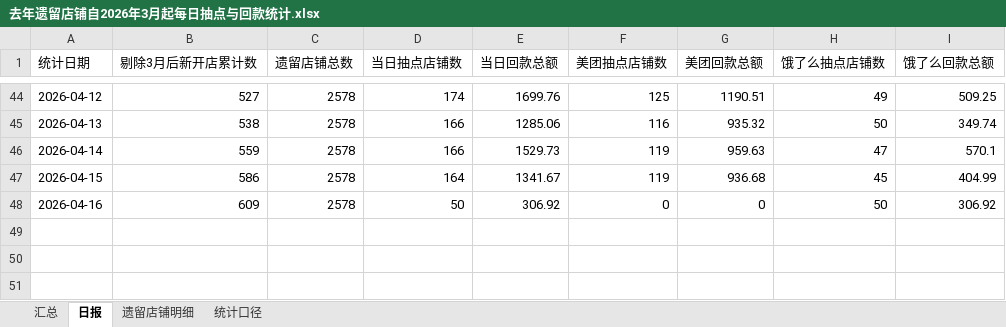
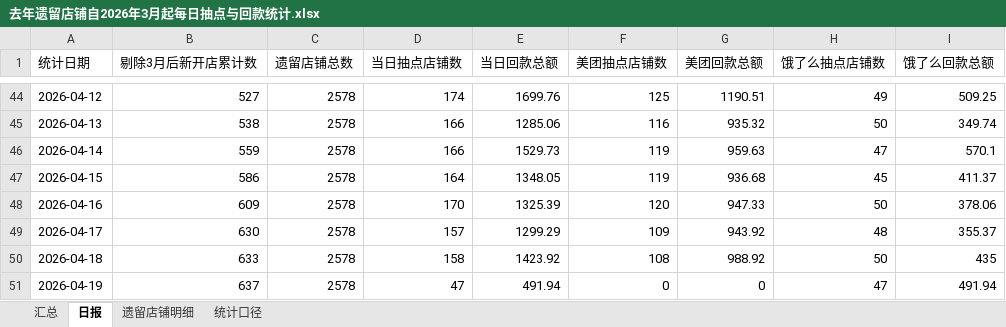
Before and after one commit to baech0485-sketch/jinnianxinkaidanhuikuantongji, an Excel workbook: 去年遗留店铺自2026年3月起每日抽点与回款统计.xlsx, sheet 日报, drawn as a sheet; only a part is shown, gaps mark what is left out; values as stored, in another font and other column widths than the file's, no borders; the diff names each change by its address in the sheet, - before the commit and + after, or states it on an @@ line.

```diff
--- a/去年遗留店铺自2026年3月起每日抽点与回款统计.xlsx (sheet 日报)
+++ b/去年遗留店铺自2026年3月起每日抽点与回款统计.xlsx (sheet 日报)
-E47 (当日回款总额): 1341.67
+E47 (当日回款总额): 1348.05
-I47 (饿了么回款总额): 404.99
+I47 (饿了么回款总额): 411.37
-D48 (当日抽点店铺数): 50
+D48 (当日抽点店铺数): 170
-E48 (当日回款总额): 306.92
+E48 (当日回款总额): 1325.39
-F48 (美团抽点店铺数): 0
+F48 (美团抽点店铺数): 120
-G48 (美团回款总额): 0
+G48 (美团回款总额): 947.33
-I48 (饿了么回款总额): 306.92
+I48 (饿了么回款总额): 378.06
+row 49: 2026-04-17 | 630 | 2578 | 157 | 1299.29 | 109 | 943.92 | 48 | 355.37
+row 50: 2026-04-18 | 633 | 2578 | 158 | 1423.92 | 108 | 988.92 | 50 | 435
+row 51: 2026-04-19 | 637 | 2578 | 47 | 491.94 | 0 | 0 | 47 | 491.94
```
Also changed, not shown: sheet 遗留店铺明细, sheet 汇总, sheet 统计口径, 2026年3月开单店铺每日抽点与回款累计统计.xlsx, 1 other file.
